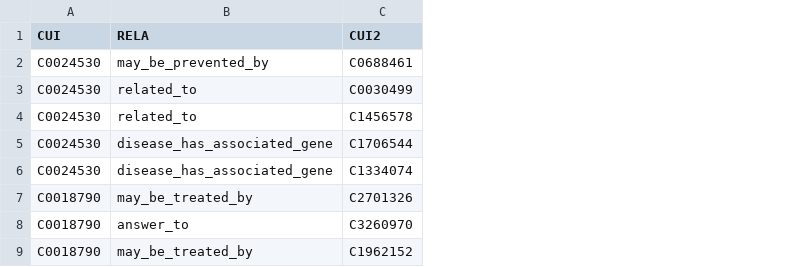
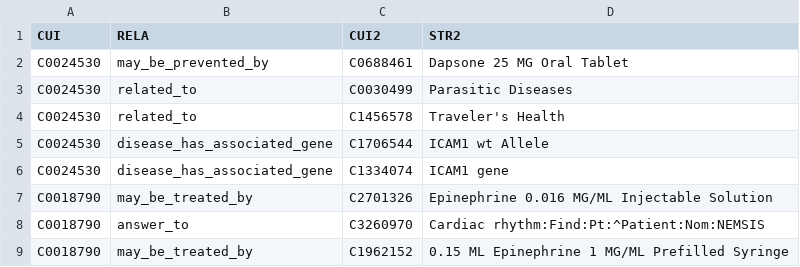
Before and after one commit to iibarr2/Data-Integration, a CSV file: relationships.csv, drawn as a sheet; only a part is shown; the diff names each change by its address in the sheet, - before the commit and + after, or states it on an @@ line.

Commit message:
Updated relationships.csv files, and array error

```diff
--- a/relationships.csv
+++ b/relationships.csv
+column D (STR2), rows 2-9: Dapsone 25 MG Oral Tablet | Parasitic Diseases | Traveler's Health | ICAM1 wt Allele | ICAM1 gene | Epinephrine 0.016 MG/ML Injectable Solution | Cardiac rhythm:Find:Pt:^Patient:Nom:NEMSIS | 0.15 ML Epinephrine 1 MG/ML Prefilled Syringe
```
Also changed, not shown: relationships2.csv, relationships3.csv, 2 other files.
